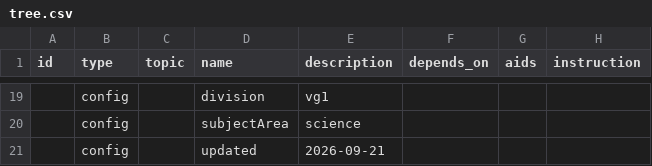
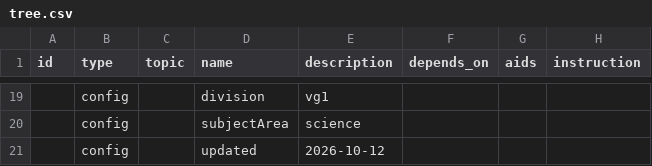
Before and after one commit to vidarsko/website_aiskilltrees_com, a CSV file: trees/no-vgs-naturfag-vg1/tree.csv, drawn as a sheet; only a part is shown, gaps mark what is left out; the diff covers the shown part only.

```diff
--- a/trees/no-vgs-naturfag-vg1/tree.csv
+++ b/trees/no-vgs-naturfag-vg1/tree.csv
@@ -20,2 +20,2 @@ id,type,topic,name,description,depends_on,aids,instruction
 ,config,,subjectArea,science,,,
-,config,,updated,2026-09-21,,,
+,config,,updated,2026-10-12,,,
```
Also changed, not shown: 1 added row and 3 edited cells elsewhere in this file, trees/no-vgs-naturfag-pabygg/tree.csv, trees/no-vgs-norsk-vg1/tree.csv, 26 other files.
